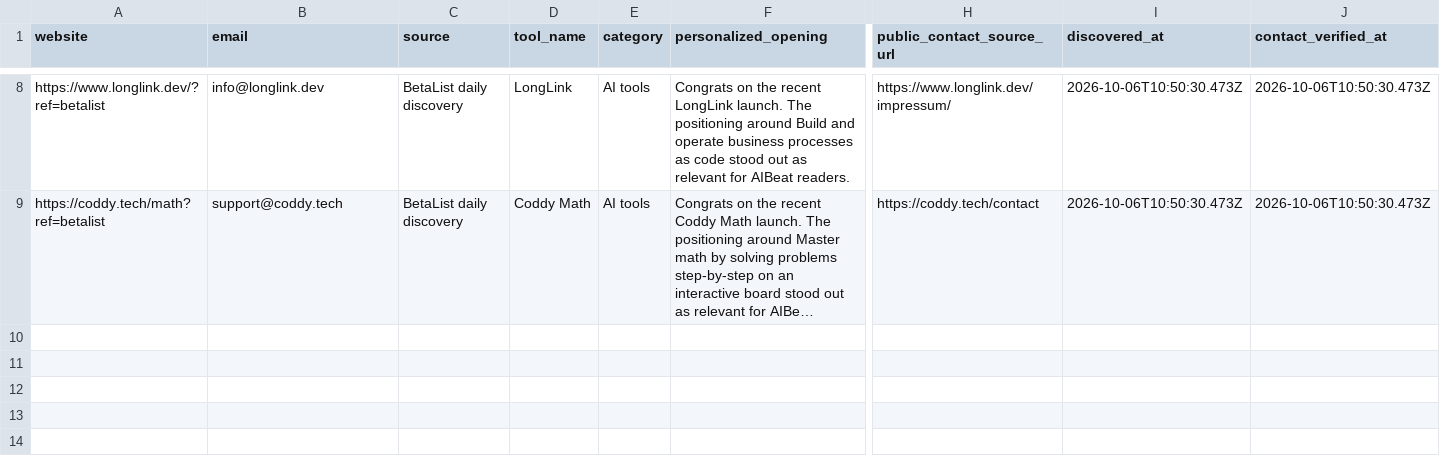
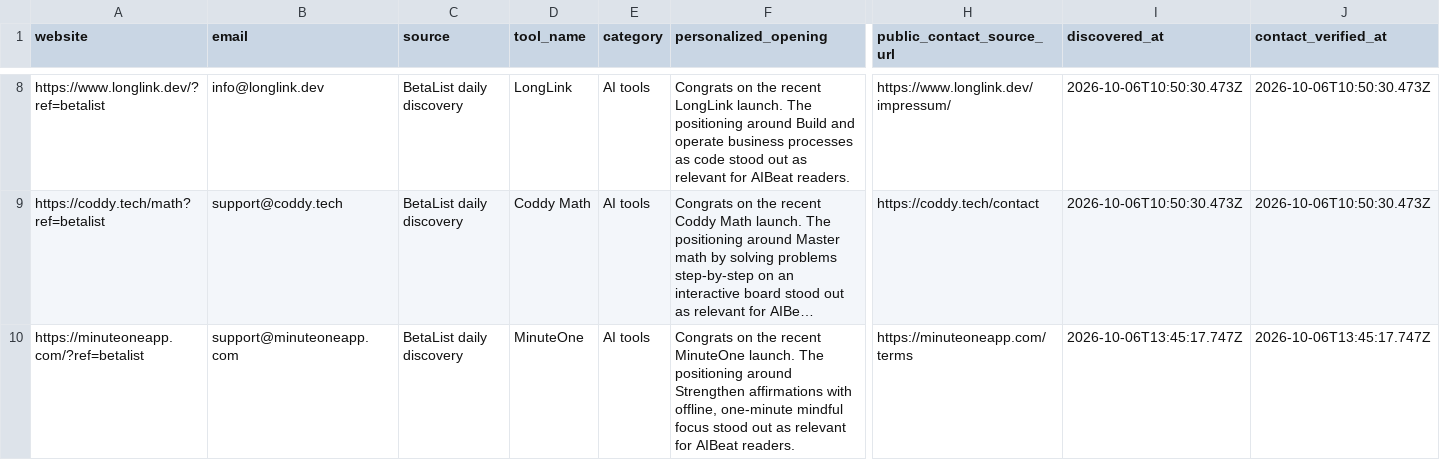
Before and after one commit to Elementexperts/aibeat, a CSV file: data/outreach/daily-manual-leads.csv, drawn as a sheet; only a part is shown, gaps mark what is left out; long unchanged cells end in …; rows hold the shown columns only; the diff names each change by its address in the sheet, - before the commit and + after, or states it on an @@ line.

```diff
--- a/data/outreach/daily-manual-leads.csv
+++ b/data/outreach/daily-manual-leads.csv
+row 10: https://minuteoneapp.com/?ref=betalist | support@minuteoneapp.com | BetaList daily discovery | MinuteOne | AI tools | Congrats on the recent MinuteOne launch. The positioning around Strengthen affirmations with offline, one-minute mindful focus stood out as relevant for AIBeat readers. | https://minuteoneapp.com/terms | 2026-10-06T13:45:17.747Z | 2026-10-06T13:45:17.747Z
```
Also changed, not shown: 1 other file.
